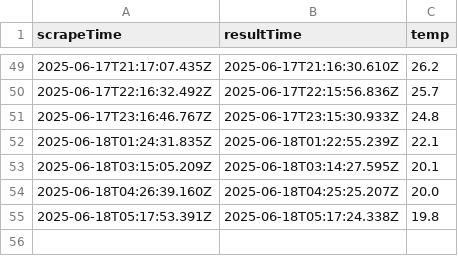
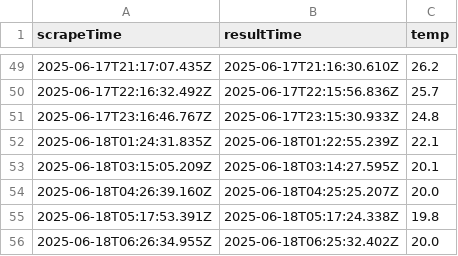
Before and after one commit to abhirajl459/webscrape, a CSV file: data.csv, drawn as a sheet; only a part is shown, gaps mark what is left out; the diff names each change by its address in the sheet, - before the commit and + after, or states it on an @@ line.

```diff
--- a/data.csv
+++ b/data.csv
+row 56: 2025-06-18T06:26:34.955Z | 2025-06-18T06:25:32.402Z | 20.0
```
